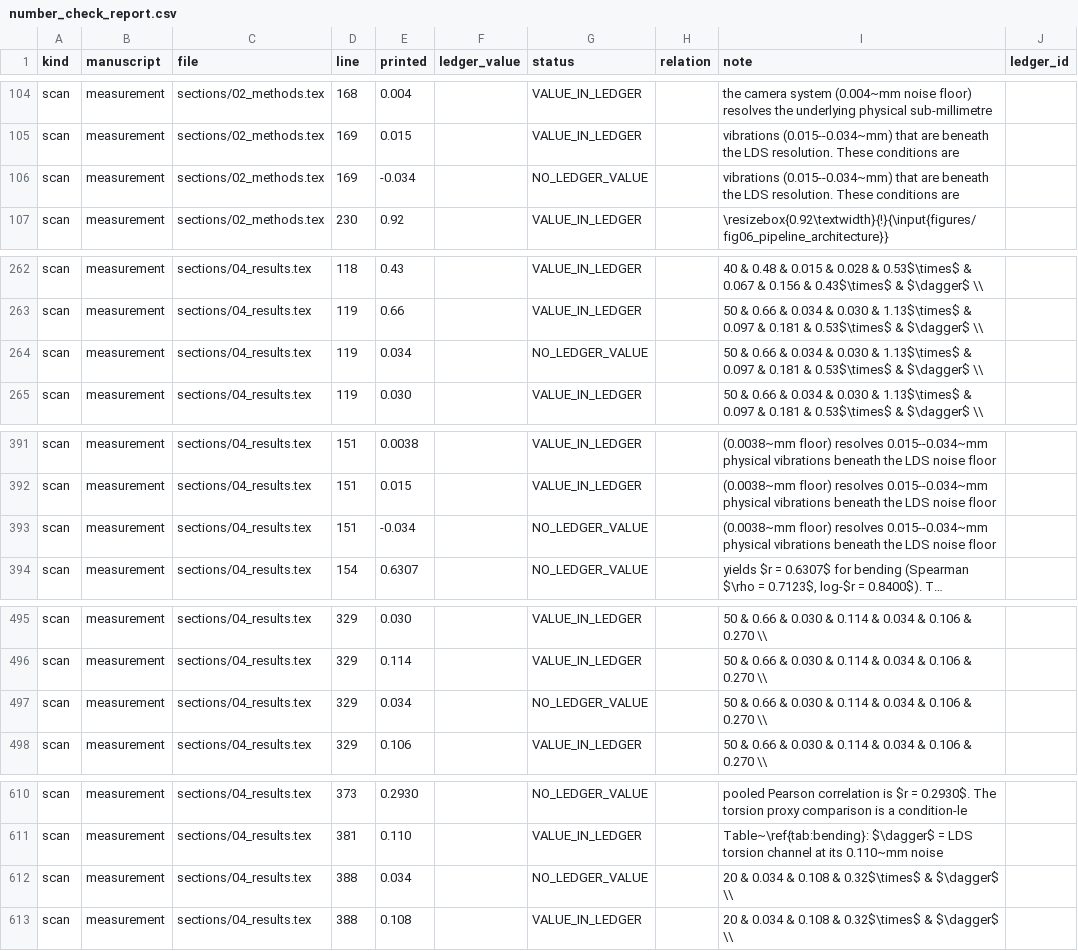
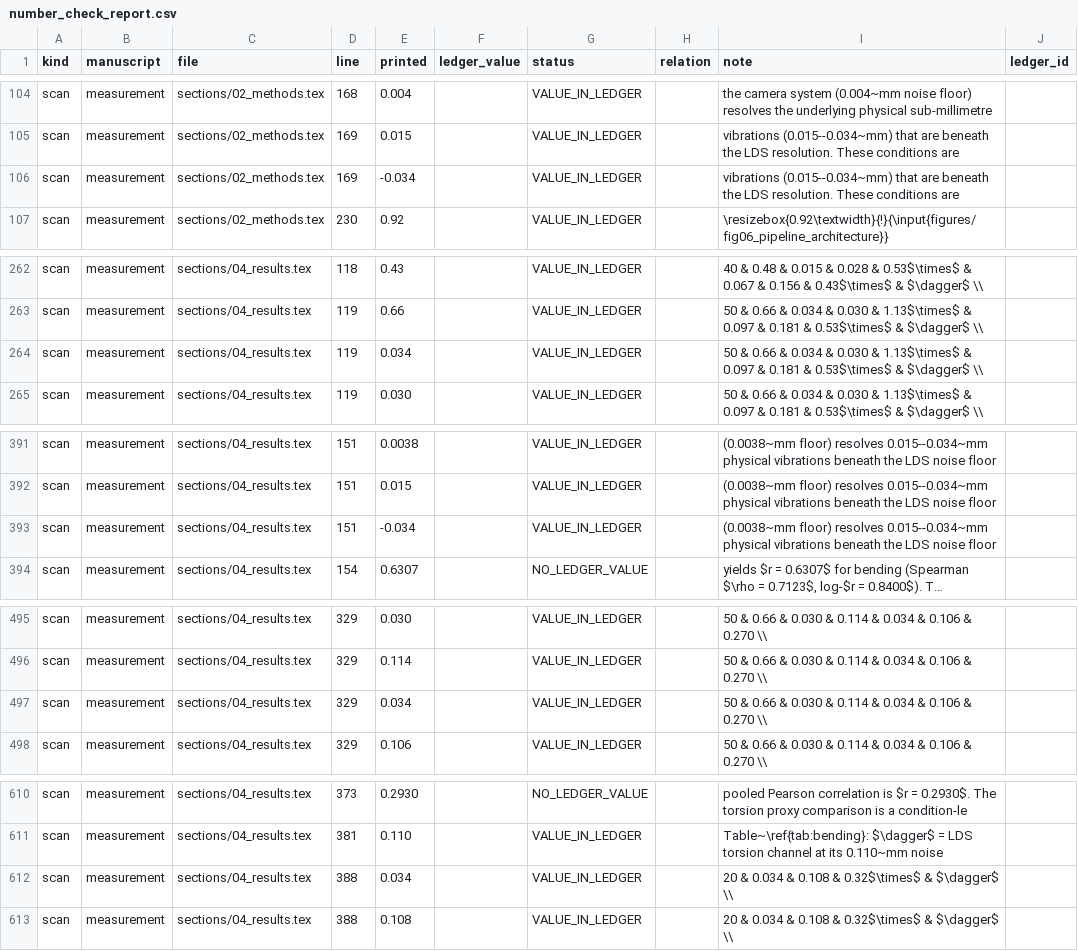
Before and after one commit to ammarajmal/paper2b-sensors-analysis, a CSV file: results/number_check_report.csv, drawn as a sheet; only a part is shown, gaps mark what is left out; long unchanged cells end in …; the diff names each change by its address in the sheet, - before the commit and + after, or states it on an @@ line.

```diff
--- a/results/number_check_report.csv
+++ b/results/number_check_report.csv
-G106 (status): NO_LEDGER_VALUE
+G106 (status): VALUE_IN_LEDGER
-G264 (status): NO_LEDGER_VALUE
+G264 (status): VALUE_IN_LEDGER
-G393 (status): NO_LEDGER_VALUE
+G393 (status): VALUE_IN_LEDGER
-G497 (status): NO_LEDGER_VALUE
+G497 (status): VALUE_IN_LEDGER
-G612 (status): NO_LEDGER_VALUE
+G612 (status): VALUE_IN_LEDGER
```
Also changed, not shown: results/table_check_report.csv, results/table_map.csv, 9 other files.
